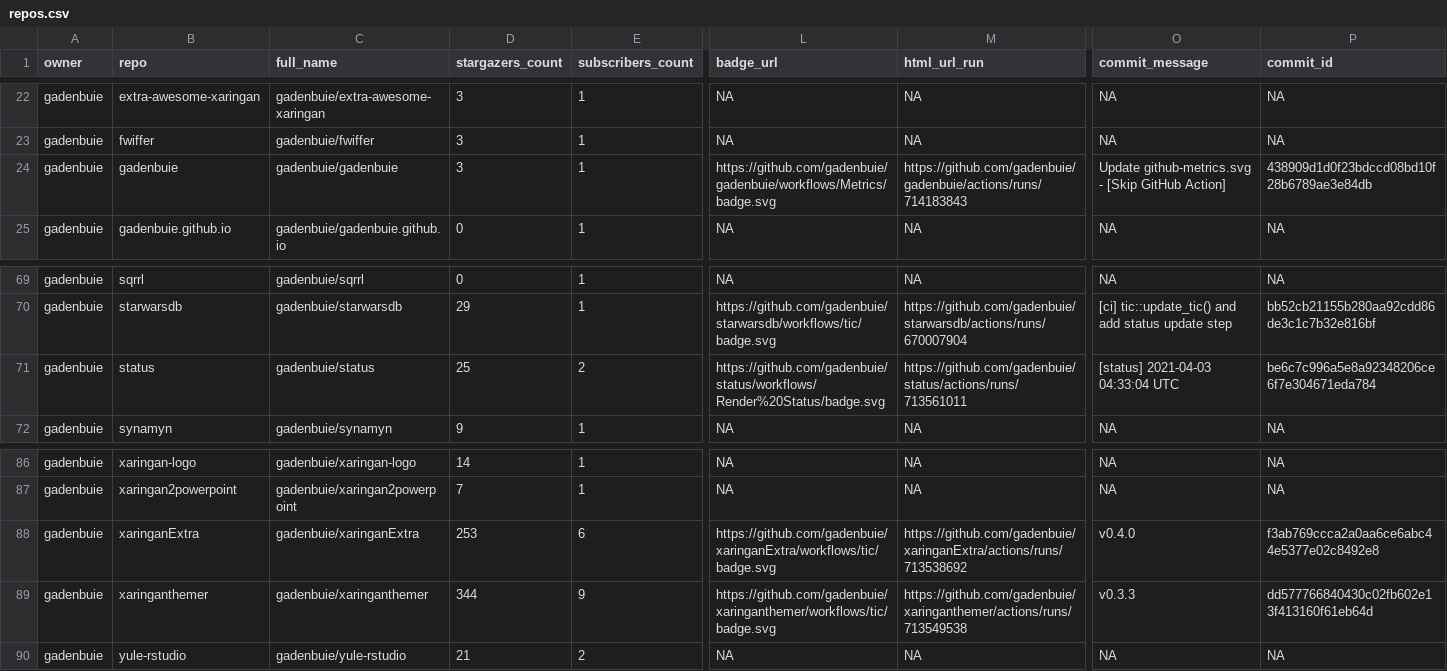
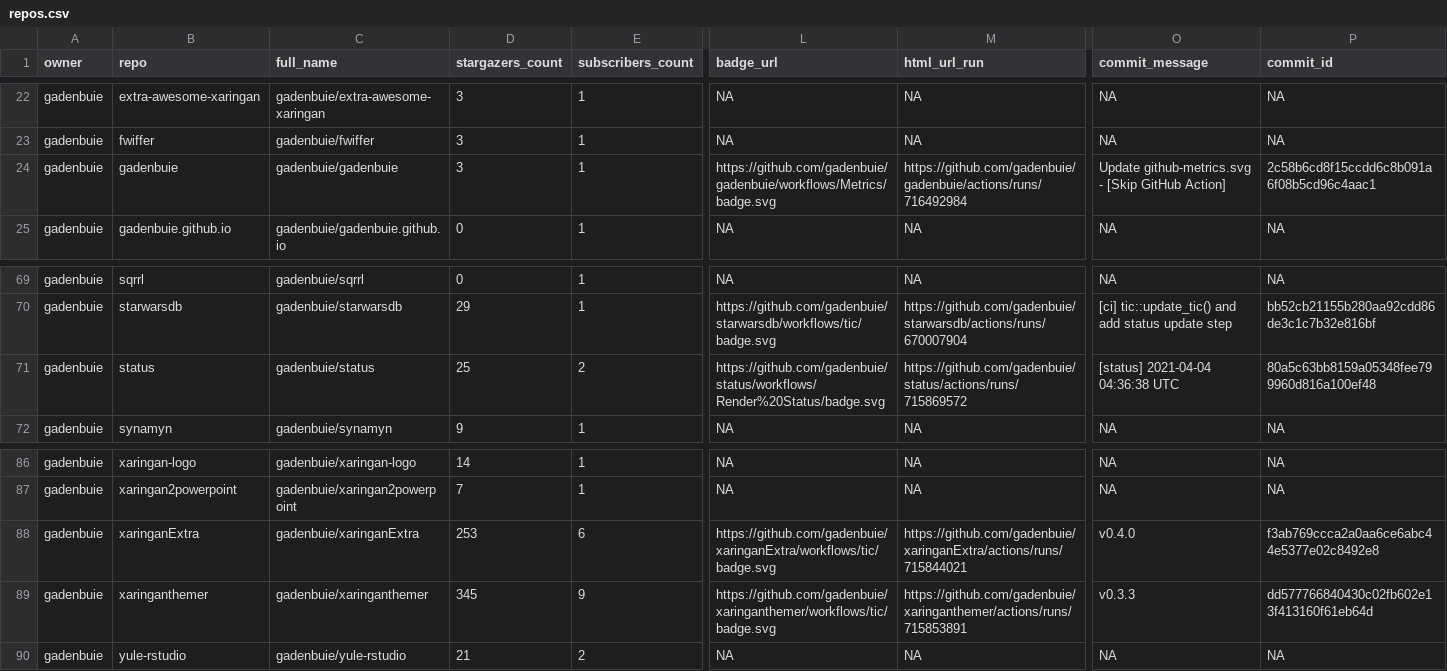
Before and after one commit to andrewcstewart/gha-dashboard, a CSV file: repos.csv, drawn as a sheet; only a part is shown, gaps mark what is left out; the diff names each change by its address in the sheet, - before the commit and + after, or states it on an @@ line.

```diff
--- a/repos.csv
+++ b/repos.csv
-M24 (html_url_run): https://github.com/gadenbuie/gadenbuie/actions/runs/714183843
+M24 (html_url_run): https://github.com/gadenbuie/gadenbuie/actions/runs/716492984
-P24 (commit_id): 438909d1d0f23bdccd08bd10f28b6789ae3e84db
+P24 (commit_id): 2c58b6cd8f15ccdd6c8b091a6f08b5cd96c4aac1
-M71 (html_url_run): https://github.com/gadenbuie/status/actions/runs/713561011
+M71 (html_url_run): https://github.com/gadenbuie/status/actions/runs/715869572
-O71 (commit_message): [status] 2021-04-03 04:33:04 UTC
+O71 (commit_message): [status] 2021-04-04 04:36:38 UTC
-P71 (commit_id): be6c7c996a5e8a92348206ce6f7e304671eda784
+P71 (commit_id): 80a5c63bb8159a05348fee799960d816a100ef48
-M88 (html_url_run): https://github.com/gadenbuie/xaringanExtra/actions/runs/713538692
+M88 (html_url_run): https://github.com/gadenbuie/xaringanExtra/actions/runs/715844021
-D89 (stargazers_count): 344
+D89 (stargazers_count): 345
-M89 (html_url_run): https://github.com/gadenbuie/xaringanthemer/actions/runs/713549538
+M89 (html_url_run): https://github.com/gadenbuie/xaringanthemer/actions/runs/715853891
```
Also changed, not shown: 1 other file.
